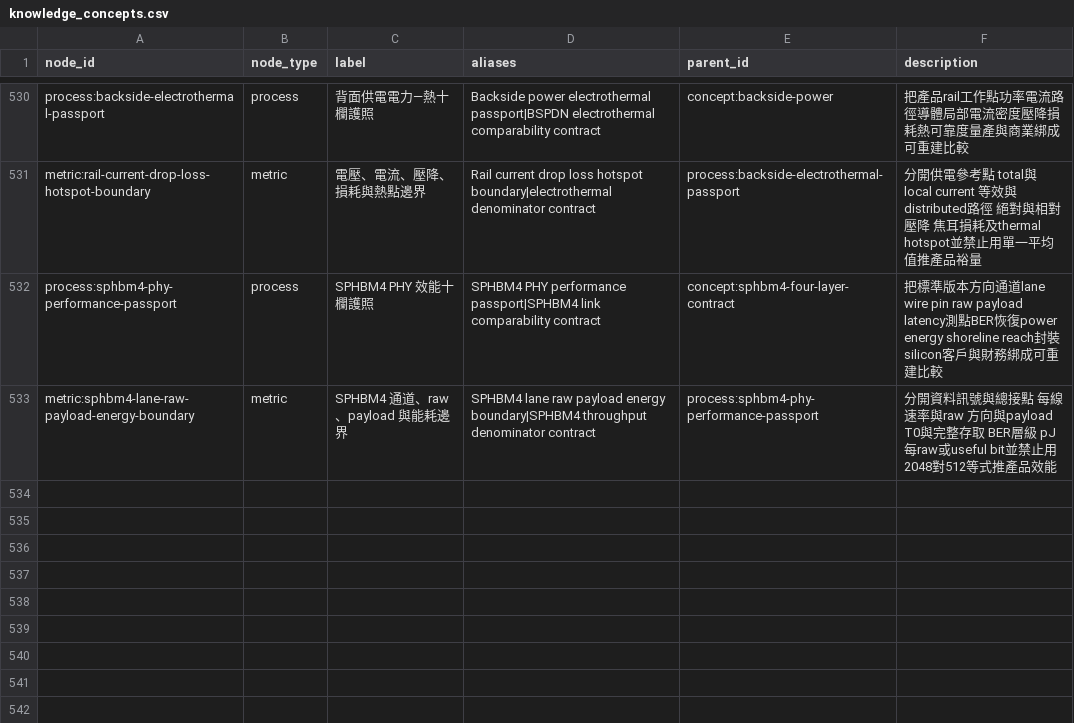
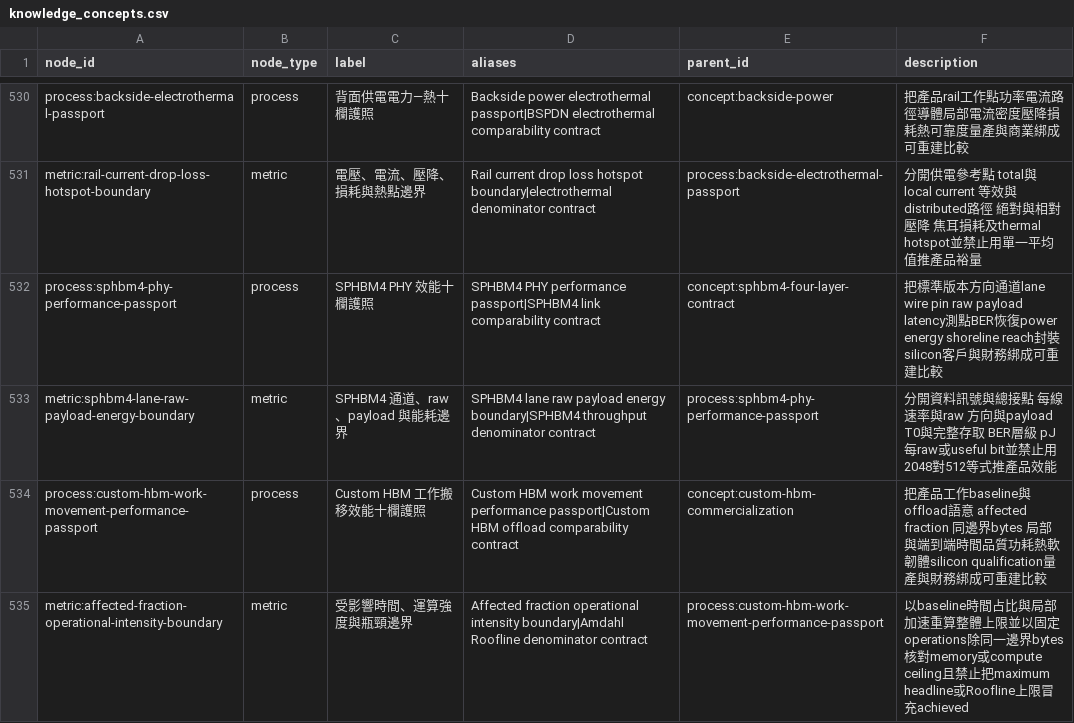
Before and after one commit to DennisLiuCk/strong-weak-scanner, a CSV file: config/knowledge_concepts.csv, drawn as a sheet; only a part is shown, gaps mark what is left out; the diff names each change by its address in the sheet, - before the commit and + after, or states it on an @@ line.

```diff
--- a/config/knowledge_concepts.csv
+++ b/config/knowledge_concepts.csv
+row 534: process:custom-hbm-work-movement-performance-passport | process | Custom HBM 工作搬移效能十欄護照 | Custom HBM work movement performance passport|Custom HBM offload comparability contract | concept:custom-hbm-commercialization | 把產品工作baseline與offload語意 affected fraction 同邊界bytes 局部與端到端時間品質功耗熱軟韌體silicon qualification量產與財務綁成可重建比較
+row 535: metric:affected-fraction-operational-intensity-boundary | metric | 受影響時間、運算強度與瓶頸邊界 | Affected fraction operational intensity boundary|Amdahl Roofline denominator contract | process:custom-hbm-work-movement-performance-passport | 以baseline時間占比與局部加速重算整體上限並以固定operations除同一邊界bytes核對memory或compute ceiling且禁止把maximum headline或Roofline上限冒充achieved
```
Also changed, not shown: notes/research_method_reviews/monitor_reviews.csv, notes/research_topics/scan_log.csv, 5 other files.
